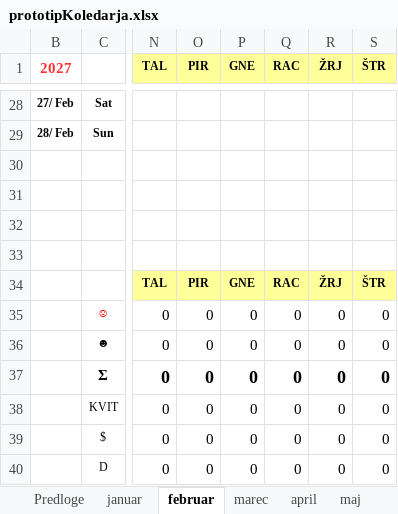
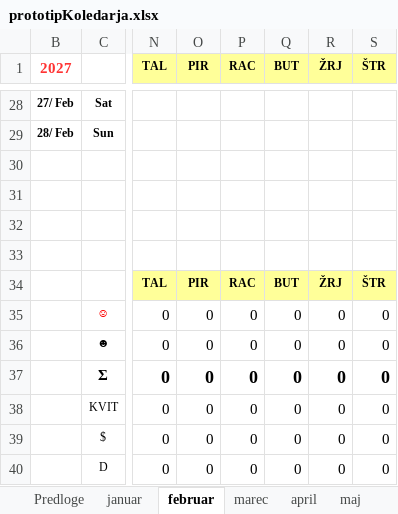
Before and after one commit to jiri-hollan/kardiosi, an Excel workbook: servis/prototipi/prototipKoledarja.xlsx, sheet februar, drawn as a sheet; only a part is shown, gaps mark what is left out; values as stored, in another font and other column widths than the file's, no borders; conditional formats not drawn; the diff names each change by its address in the sheet, - before the commit and + after, or states it on an @@ line.

```diff
--- a/servis/prototipi/prototipKoledarja.xlsx (sheet februar)
+++ b/servis/prototipi/prototipKoledarja.xlsx (sheet februar)
-P1: GNE
+P1: RAC
-Q1: RAC
+Q1: BUT
-P34 (RAC): GNE
+P34 (RAC): RAC
-Q34 (BUT): RAC
+Q34 (BUT): BUT
```
Also changed, not shown: sheet Predloge, sheet april, sheet junij, sheet julij, sheet september, sheet november, 7 more sheets, hidden cells, kardio/razpis/msofice/2027.xlsx.
